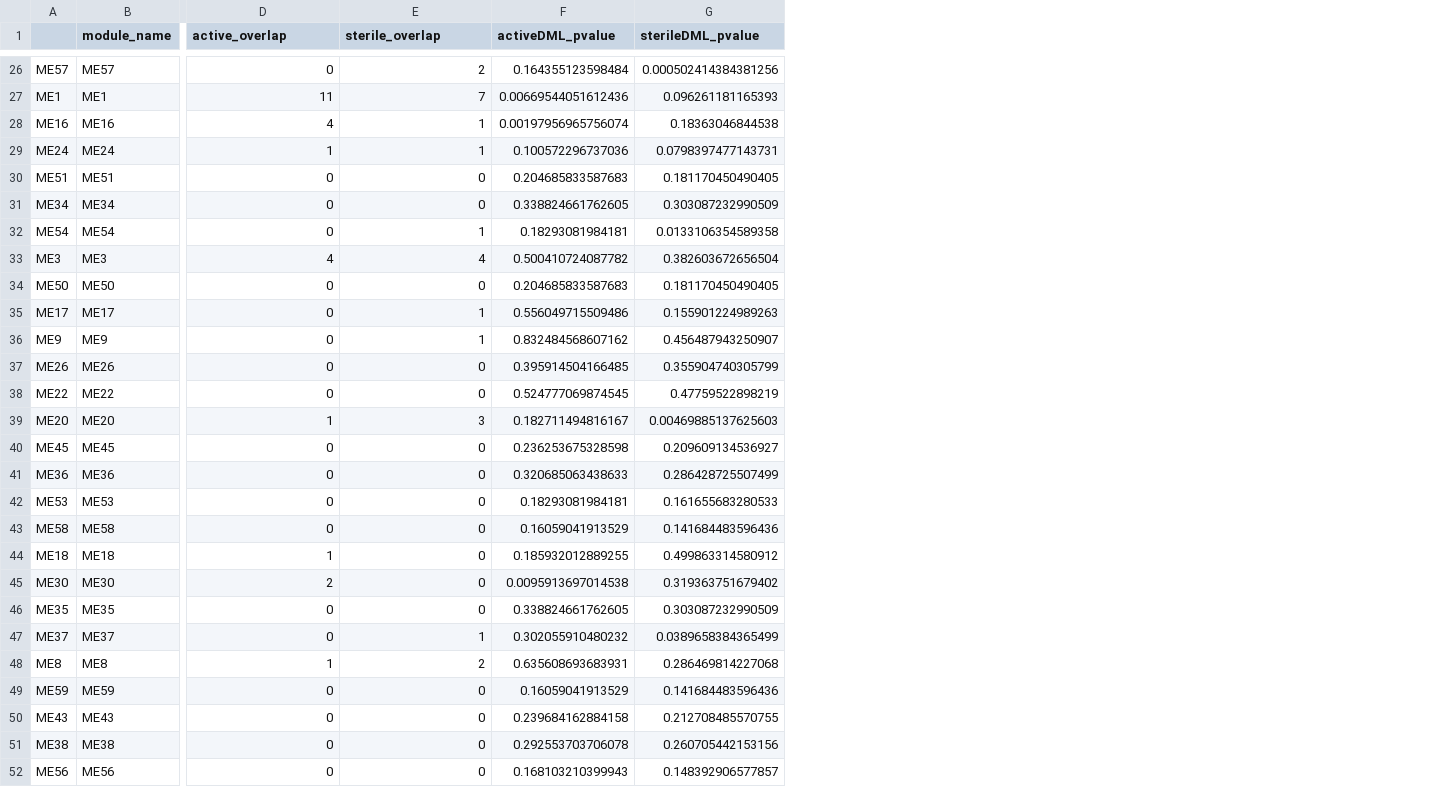
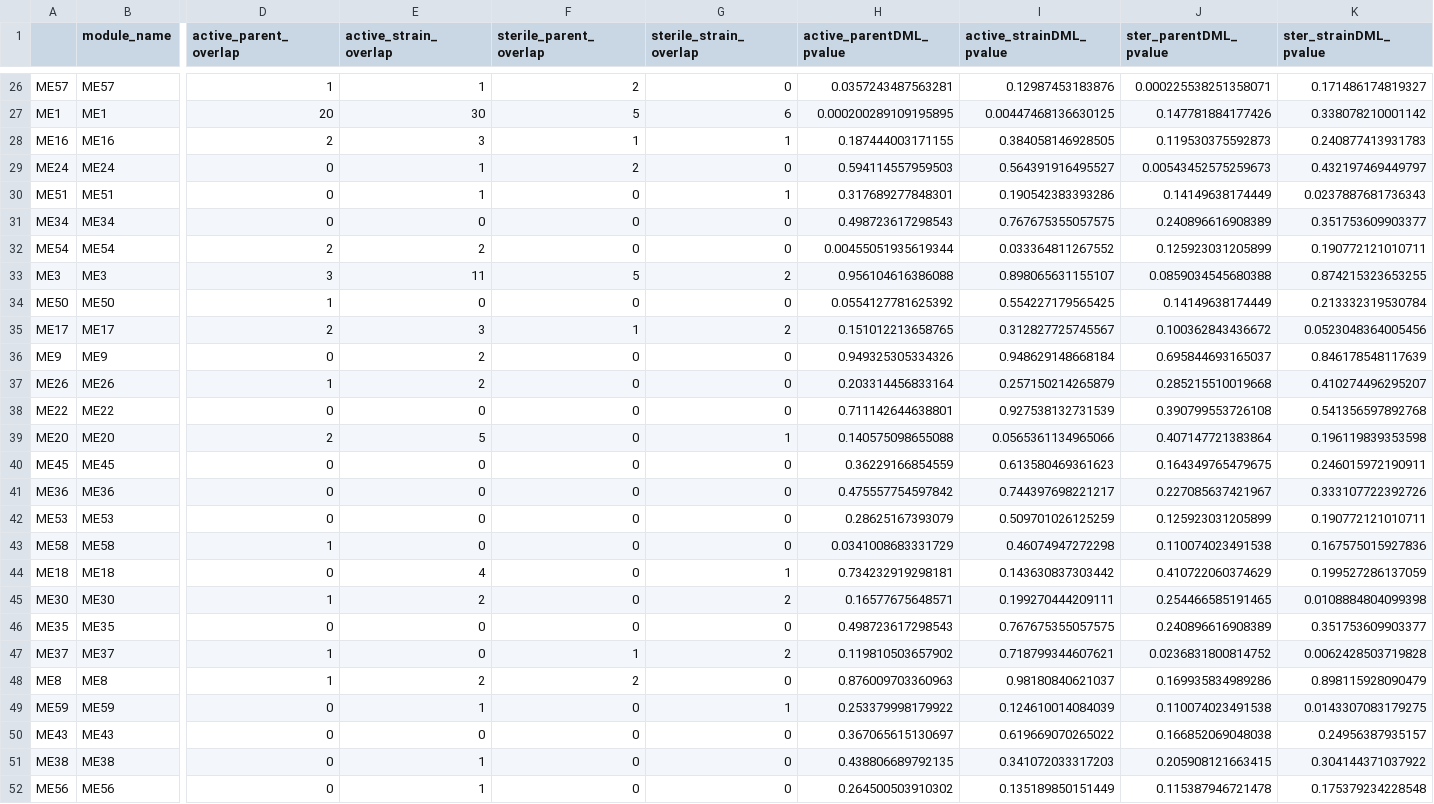
Before and after one commit to TheBeeGuy/WGCNA_Intragenomic_Conflict, a CSV file: output/moduleDMLoverlap_results.csv, drawn as a sheet; only a part is shown, gaps mark what is left out; removed rows and columns are numbered as before the commit, all else as after; the diff covers the shown part only; the diff names each change by its address in the sheet, - before the commit and + after, or states it on an @@ line.

Commit message:
updated all overlaps

```diff
--- a/output/moduleDMLoverlap_results.csv
+++ b/output/moduleDMLoverlap_results.csv
+column E (active_strain_overlap), rows 26-52: 1 | 30 | 3 | 1 | 1 | 0 | 2 | 11 | 0 | 3 | 2 | 2 | 0 | 5 | 0 | 0 | 0 | 0 | 4 | 2 | 0 | 0 | 2 | 1 | 0 | 1 | 1
+column F (sterile_parent_overlap), rows 26-52: 2 | 5 | 1 | 2 | 0 | 0 | 0 | 5 | 0 | 1 | 0 | 0 | 0 | 0 | 0 | 0 | 0 | 0 | 0 | 0 | 0 | 1 | 2 | 0 | 0 | 0 | 0
-column F (activeDML_pvalue), rows 26-52: 0.164355123598484 | 0.00669544051612436 | 0.00197956965756074 | 0.100572296737036 | 0.204685833587683 | 0.338824661762605 | 0.18293081984181 | 0.500410724087782 | 0.204685833587683 | 0.556049715509486 | 0.832484568607162 | 0.395914504166485 | 0.524777069874545 | 0.182711494816167 | 0.236253675328598 | 0.320685063438633 | 0.18293081984181 | 0.16059041913529 | 0.185932012889255 | 0.0095913697014538 | 0.338824661762605 | 0.302055910480232 | 0.635608693683931 | 0.16059041913529 | 0.239684162884158 | 0.292553703706078 | 0.168103210399943
-column G (sterileDML_pvalue), rows 26-52: 0.000502414384381256 | 0.096261181165393 | 0.18363046844538 | 0.0798397477143731 | 0.181170450490405 | 0.303087232990509 | 0.0133106354589358 | 0.382603672656504 | 0.181170450490405 | 0.155901224989263 | 0.456487943250907 | 0.355904740305799 | 0.47759522898219 | 0.00469885137625603 | 0.209609134536927 | 0.286428725507499 | 0.161655683280533 | 0.141684483596436 | 0.499863314580912 | 0.319363751679402 | 0.303087232990509 | 0.0389658384365499 | 0.286469814227068 | 0.141684483596436 | 0.212708485570755 | 0.260705442153156 | 0.148392906577857
+column H (active_parentDML_pvalue), rows 26-52: 0.0357243487563281 | 0.000200289109195895 | 0.187444003171155 | 0.594114557959503 | 0.317689277848301 | 0.498723617298543 | 0.00455051935619344 | 0.956104616386088 | 0.0554127781625392 | 0.151012213658765 | 0.949325305334326 | 0.203314456833164 | 0.711142644638801 | 0.140575098655088 | 0.36229166854559 | 0.475557754597842 | 0.28625167393079 | 0.0341008683331729 | 0.734232919298181 | 0.16577675648571 | 0.498723617298543 | 0.119810503657902 | 0.876009703360963 | 0.253379998179922 | 0.367065615130697 | 0.438806689792135 | 0.264500503910302
+column I (active_strainDML_pvalue), rows 26-52: 0.12987453183876 | 0.00447468136630125 | 0.384058146928505 | 0.564391916495527 | 0.190542383393286 | 0.767675355057575 | 0.033364811267552 | 0.898065631155107 | 0.554227179565425 | 0.312827725745567 | 0.948629148668184 | 0.257150214265879 | 0.927538132731539 | 0.0565361134965066 | 0.613580469361623 | 0.744397698221217 | 0.509701026125259 | 0.46074947272298 | 0.143630837303442 | 0.199270444209111 | 0.767675355057575 | 0.718799344607621 | 0.98180840621037 | 0.124610014084039 | 0.619669070265022 | 0.341072033317203 | 0.135189850151449
+column J (ster_parentDML_pvalue), rows 26-52: 0.000225538251358071 | 0.147781884177426 | 0.119530375592873 | 0.00543452575259673 | 0.14149638174449 | 0.240896616908389 | 0.125923031205899 | 0.0859034545680388 | 0.14149638174449 | 0.100362843436672 | 0.695844693165037 | 0.285215510019668 | 0.390799553726108 | 0.407147721383864 | 0.164349765479675 | 0.227085637421967 | 0.125923031205899 | 0.110074023491538 | 0.410722060374629 | 0.254466585191465 | 0.240896616908389 | 0.0236831800814752 | 0.169935834989286 | 0.110074023491538 | 0.166852069048038 | 0.205908121663415 | 0.115387946721478
+column K (ster_strainDML_pvalue), rows 26-52: 0.171486174819327 | 0.338078210001142 | 0.240877413931783 | 0.432197469449797 | 0.0237887681736343 | 0.351753609903377 | 0.190772121010711 | 0.874215323653255 | 0.213332319530784 | 0.0523048364005456 | 0.846178548117639 | 0.410274496295207 | 0.541356597892768 | 0.196119839353598 | 0.246015972190911 | 0.333107722392726 | 0.190772121010711 | 0.167575015927836 | 0.199527286137059 | 0.0108884804099398 | 0.351753609903377 | 0.0062428503719828 | 0.898115928090479 | 0.0143307083179275 | 0.24956387935157 | 0.304144371037922 | 0.175379234228548
-D1: active_overlap
+D1: active_parent_overlap
-G1: sterile_overlap
+G1: sterile_strain_overlap
-D26 (active_parent_overlap): 0
+D26 (active_parent_overlap): 1
-G26 (sterile_strain_overlap): 2
+G26 (sterile_strain_overlap): 0
-D27 (active_parent_overlap): 11
+D27 (active_parent_overlap): 20
-G27 (sterile_strain_overlap): 7
+G27 (sterile_strain_overlap): 6
-D28 (active_parent_overlap): 4
+D28 (active_parent_overlap): 2
-D29 (active_parent_overlap): 1
+D29 (active_parent_overlap): 0
-G29 (sterile_strain_overlap): 1
+G29 (sterile_strain_overlap): 0
-G30 (sterile_strain_overlap): 0
+G30 (sterile_strain_overlap): 1
-D32 (active_parent_overlap): 0
+D32 (active_parent_overlap): 2
-G32 (sterile_strain_overlap): 1
+G32 (sterile_strain_overlap): 0
-D33 (active_parent_overlap): 4
+D33 (active_parent_overlap): 3
-G33 (sterile_strain_overlap): 4
+G33 (sterile_strain_overlap): 2
-D34 (active_parent_overlap): 0
+D34 (active_parent_overlap): 1
-D35 (active_parent_overlap): 0
+D35 (active_parent_overlap): 2
-G35 (sterile_strain_overlap): 1
+G35 (sterile_strain_overlap): 2
-G36 (sterile_strain_overlap): 1
+G36 (sterile_strain_overlap): 0
-D37 (active_parent_overlap): 0
+D37 (active_parent_overlap): 1
-D39 (active_parent_overlap): 1
+D39 (active_parent_overlap): 2
-G39 (sterile_strain_overlap): 3
+G39 (sterile_strain_overlap): 1
-D43 (active_parent_overlap): 0
+D43 (active_parent_overlap): 1
-D44 (active_parent_overlap): 1
+D44 (active_parent_overlap): 0
-G44 (sterile_strain_overlap): 0
+G44 (sterile_strain_overlap): 1
-D45 (active_parent_overlap): 2
+D45 (active_parent_overlap): 1
-G45 (sterile_strain_overlap): 0
+G45 (sterile_strain_overlap): 2
-D47 (active_parent_overlap): 0
+D47 (active_parent_overlap): 1
-G47 (sterile_strain_overlap): 1
+G47 (sterile_strain_overlap): 2
-G48 (sterile_strain_overlap): 2
+G48 (sterile_strain_overlap): 0
-G49 (sterile_strain_overlap): 0
+G49 (sterile_strain_overlap): 1
```
Also changed, not shown: 35 edited cells elsewhere in this file, output/kegg_pathways_WGCNA_BvFBO.csv, 11 other files.
